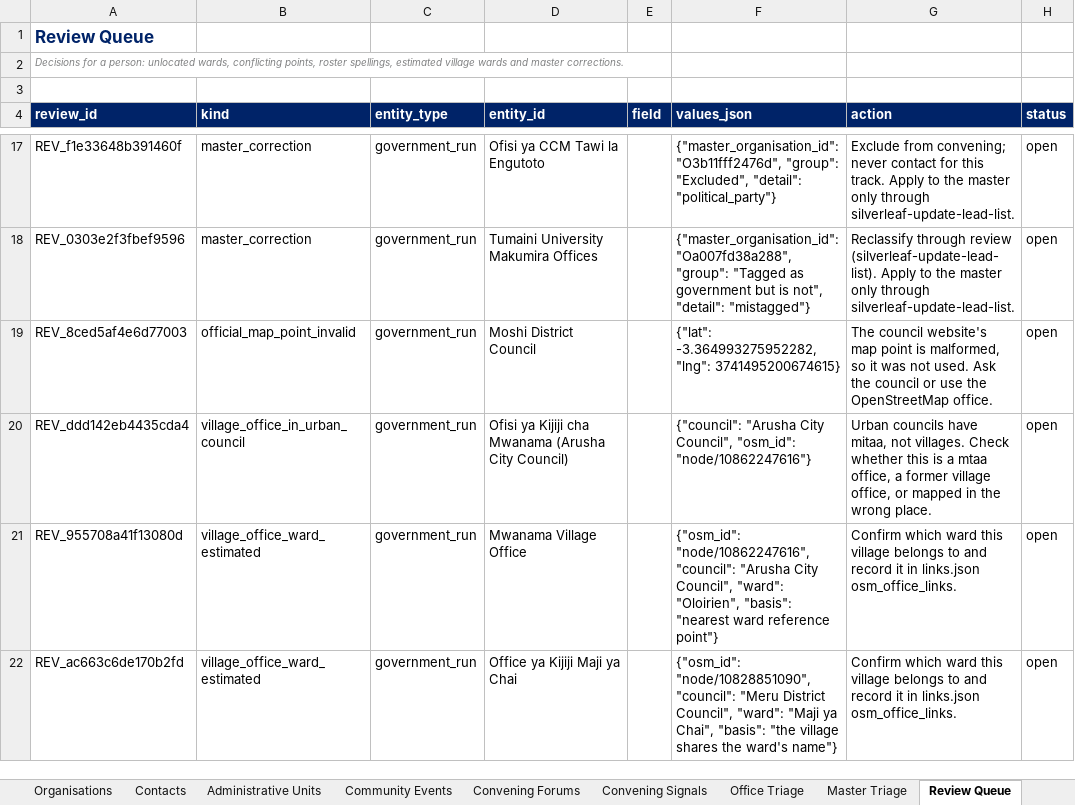
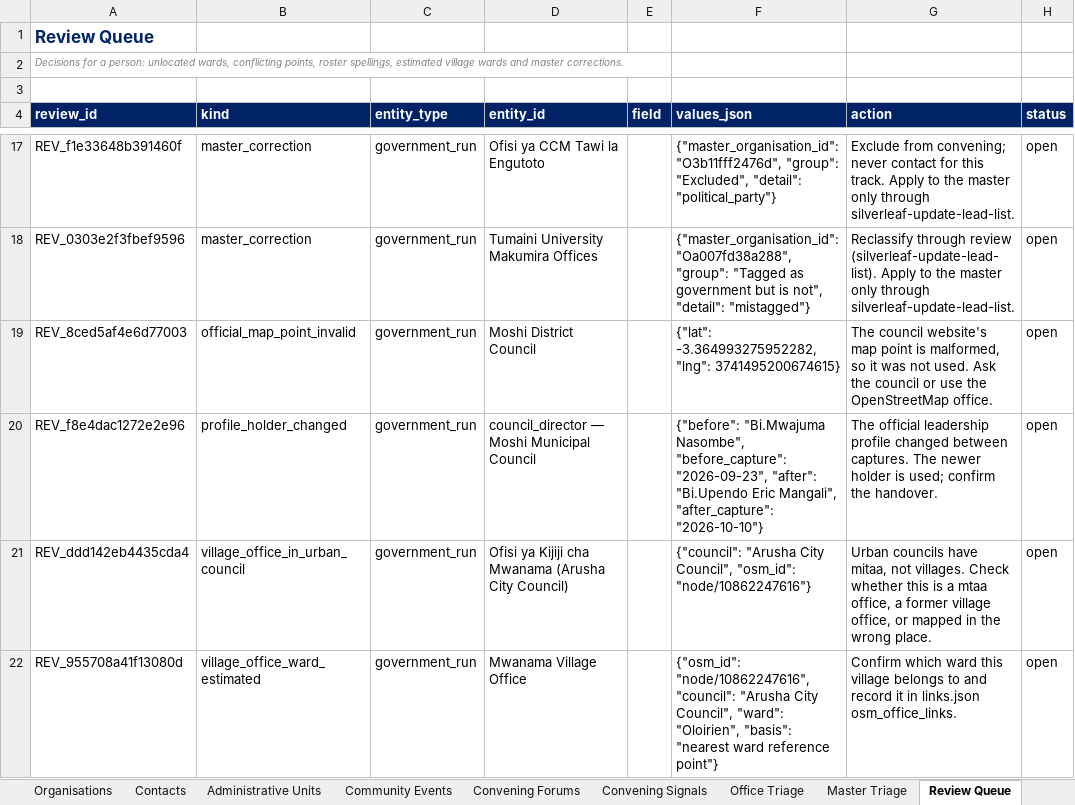
Before and after one commit to Nehemia-joh/Agenticmarketing, an Excel workbook: outputs/runs/arusha-government-2026-09/Silverleaf Government Leads - arusha-government-2026-09.xlsx, sheet Review Queue, drawn as a sheet; only a part is shown, gaps mark what is left out; the shorter side is filled out with more unchanged rows; values as stored, in another font and other column widths than the file's, no borders; the diff names each change by its address in the sheet, - before the commit and + after, or states it on an @@ line.

```diff
--- a/outputs/runs/arusha-government-2026-09/Silverleaf Government Leads - arusha-government-2026-09.xlsx (sheet Review Queue)
+++ b/outputs/runs/arusha-government-2026-09/Silverleaf Government Leads - arusha-government-2026-09.xlsx (sheet Review Queue)
+row 20: REV_f8e4dac1272e2e96 | profile_holder_changed | government_run | council_director — Moshi Municipal Council |  | {"before": "Bi.Mwajuma Nasombe", "before_capture": "2026-09-23", "after": "Bi.Upendo Eric Mangali", "after_capture": "2026-10-10"} | The official leadership profile changed between captures. The newer holder is used; confirm the handover. | open
```
Also changed, not shown: sheet Evidence, sheet Convening Signals, sheet Contacts, sheet Sources, sheet Outreach Plans, sheet Organisations, 1 more sheet, 43 other files.
